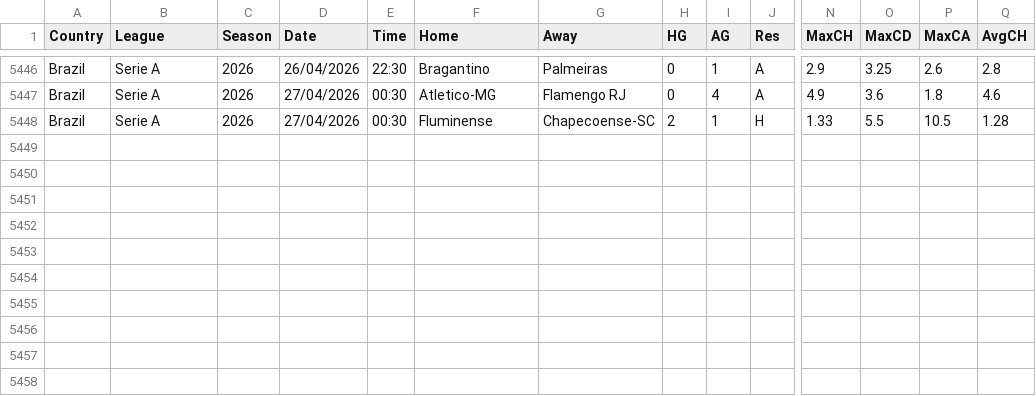
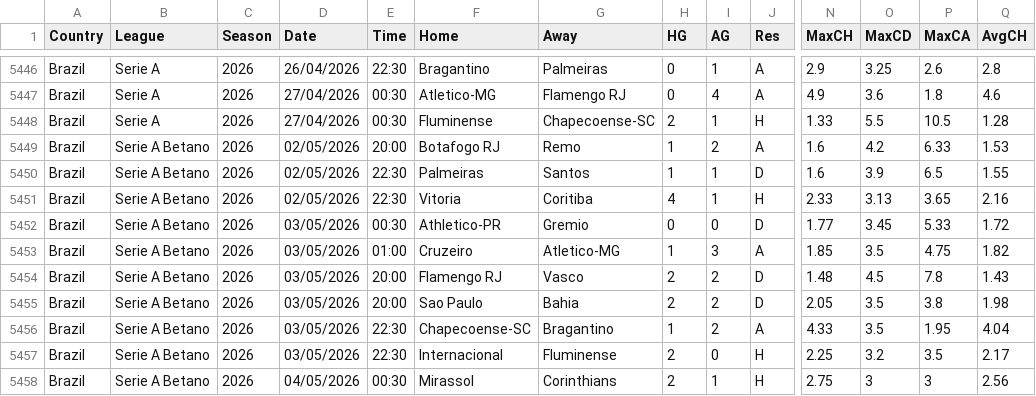
Before and after one commit to majoroka/sportBet-App, a CSV file: public/data/standings/BRA.csv, drawn as a sheet; only a part is shown, gaps mark what is left out; rows hold the shown columns only; the diff names each change by its address in the sheet, - before the commit and + after, or states it on an @@ line.

```diff
--- a/public/data/standings/BRA.csv
+++ b/public/data/standings/BRA.csv
+row 5449: Brazil | Serie A Betano | 2026 | 02/05/2026 | 20:00 | Botafogo RJ | Remo | 1 | 2 | A | 1.6 | 4.2 | 6.33 | 1.53
+row 5450: Brazil | Serie A Betano | 2026 | 02/05/2026 | 22:30 | Palmeiras | Santos | 1 | 1 | D | 1.6 | 3.9 | 6.5 | 1.55
+row 5451: Brazil | Serie A Betano | 2026 | 02/05/2026 | 22:30 | Vitoria | Coritiba | 4 | 1 | H | 2.33 | 3.13 | 3.65 | 2.16
+row 5452: Brazil | Serie A Betano | 2026 | 03/05/2026 | 00:30 | Athletico-PR | Gremio | 0 | 0 | D | 1.77 | 3.45 | 5.33 | 1.72
+row 5453: Brazil | Serie A Betano | 2026 | 03/05/2026 | 01:00 | Cruzeiro | Atletico-MG | 1 | 3 | A | 1.85 | 3.5 | 4.75 | 1.82
+row 5454: Brazil | Serie A Betano | 2026 | 03/05/2026 | 20:00 | Flamengo RJ | Vasco | 2 | 2 | D | 1.48 | 4.5 | 7.8 | 1.43
+row 5455: Brazil | Serie A Betano | 2026 | 03/05/2026 | 20:00 | Sao Paulo | Bahia | 2 | 2 | D | 2.05 | 3.5 | 3.8 | 1.98
+row 5456: Brazil | Serie A Betano | 2026 | 03/05/2026 | 22:30 | Chapecoense-SC | Bragantino | 1 | 2 | A | 4.33 | 3.5 | 1.95 | 4.04
+row 5457: Brazil | Serie A Betano | 2026 | 03/05/2026 | 22:30 | Internacional | Fluminense | 2 | 0 | H | 2.25 | 3.2 | 3.5 | 2.17
+row 5458: Brazil | Serie A Betano | 2026 | 04/05/2026 | 00:30 | Mirassol | Corinthians | 2 | 1 | H | 2.75 | 3 | 3 | 2.56
```
Also changed, not shown: public/data/standings/ARG.csv, public/data/standings/CHN.csv, 17 other files.
